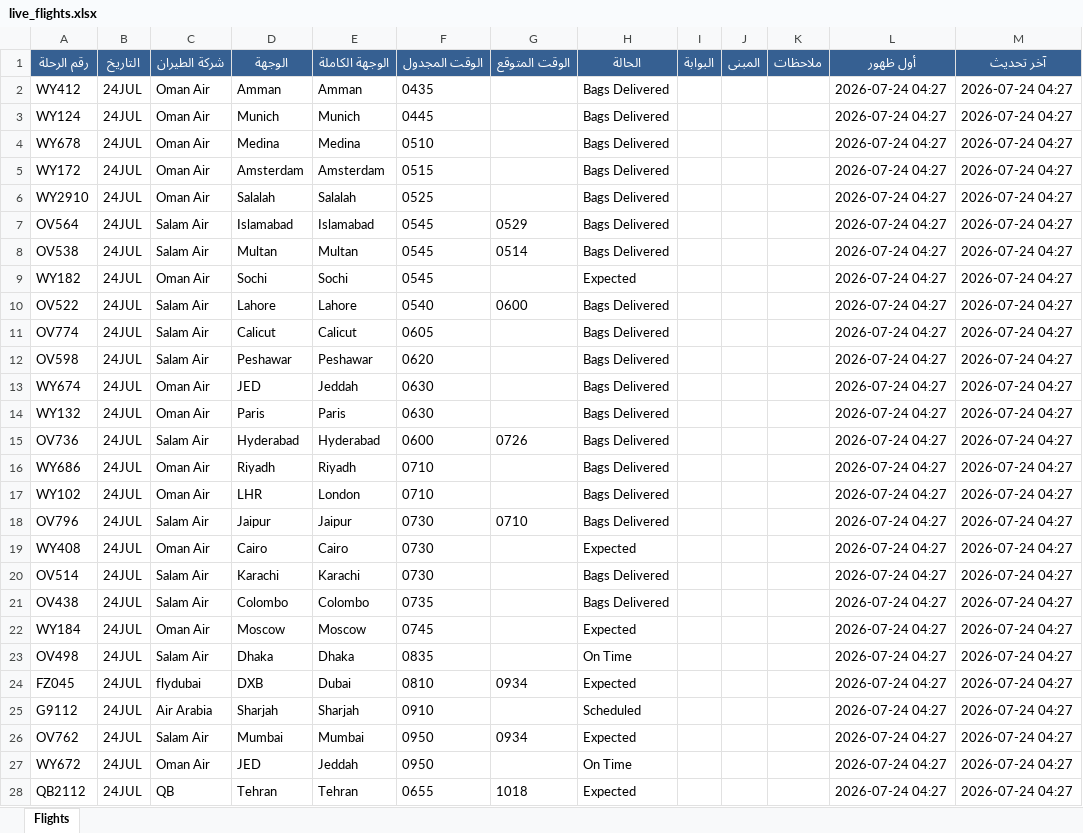
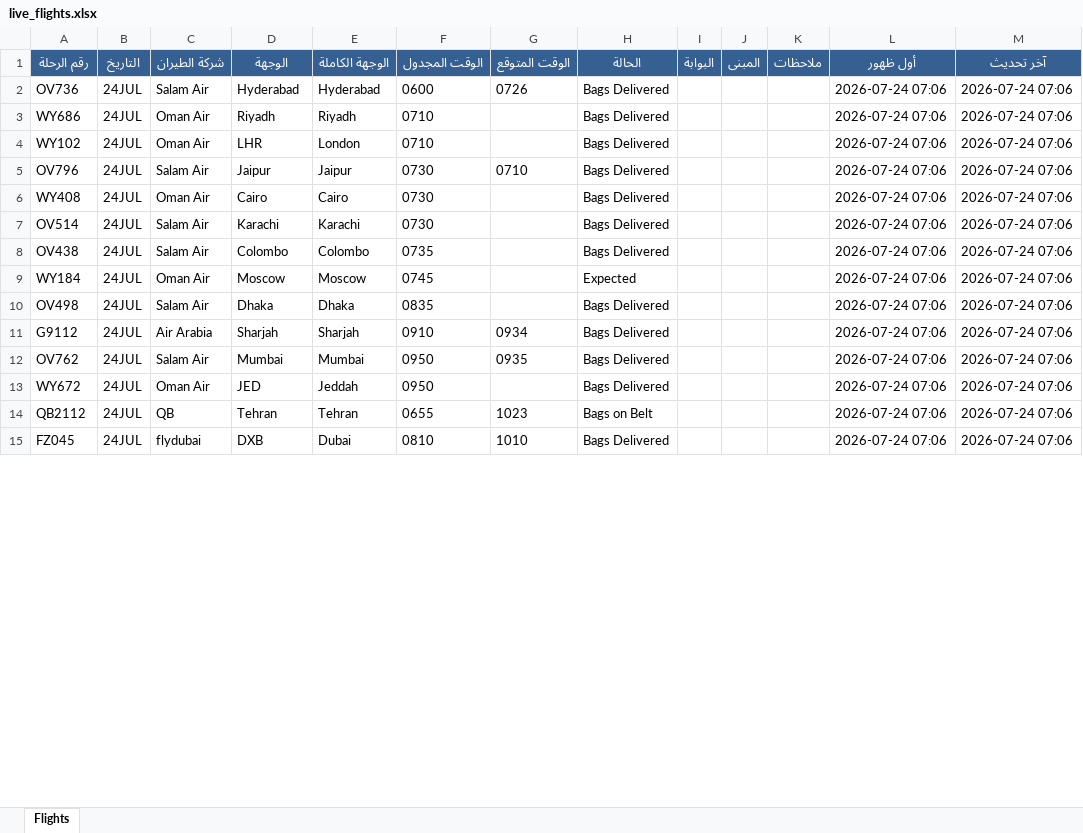
Before and after one commit to khalidsaif912/live-flights, an Excel workbook: flight_data/live_flights.xlsx, sheet Flights, drawn as a sheet; only a part is shown; values as stored, in another font and other column widths than the file's, no borders; removed rows and columns are numbered as before the commit, all else as after; the diff covers the shown part only; the diff names each change by its address in the sheet, - before the commit and + after, or states it on an @@ line.

```diff
--- a/flight_data/live_flights.xlsx (sheet Flights)
+++ b/flight_data/live_flights.xlsx (sheet Flights)
-row 2: WY412 | 24JUL | Oman Air | Amman | Amman | 0435 |  | Bags Delivered |  |  |  | 2026-07-24 04:27 | 2026-07-24 04:27
-row 3: WY124 | 24JUL | Oman Air | Munich | Munich | 0445 |  | Bags Delivered |  |  |  | 2026-07-24 04:27 | 2026-07-24 04:27
-row 4: WY678 | 24JUL | Oman Air | Medina | Medina | 0510 |  | Bags Delivered |  |  |  | 2026-07-24 04:27 | 2026-07-24 04:27
-row 5: WY172 | 24JUL | Oman Air | Amsterdam | Amsterdam | 0515 |  | Bags Delivered |  |  |  | 2026-07-24 04:27 | 2026-07-24 04:27
-row 6: WY2910 | 24JUL | Oman Air | Salalah | Salalah | 0525 |  | Bags Delivered |  |  |  | 2026-07-24 04:27 | 2026-07-24 04:27
-row 7: OV564 | 24JUL | Salam Air | Islamabad | Islamabad | 0545 | 0529 | Bags Delivered |  |  |  | 2026-07-24 04:27 | 2026-07-24 04:27
-row 8: OV538 | 24JUL | Salam Air | Multan | Multan | 0545 | 0514 | Bags Delivered |  |  |  | 2026-07-24 04:27 | 2026-07-24 04:27
-row 9: WY182 | 24JUL | Oman Air | Sochi | Sochi | 0545 |  | Expected |  |  |  | 2026-07-24 04:27 | 2026-07-24 04:27
-row 10: OV522 | 24JUL | Salam Air | Lahore | Lahore | 0540 | 0600 | Bags Delivered |  |  |  | 2026-07-24 04:27 | 2026-07-24 04:27
-row 11: OV774 | 24JUL | Salam Air | Calicut | Calicut | 0605 |  | Bags Delivered |  |  |  | 2026-07-24 04:27 | 2026-07-24 04:27
-row 12: OV598 | 24JUL | Salam Air | Peshawar | Peshawar | 0620 |  | Bags Delivered |  |  |  | 2026-07-24 04:27 | 2026-07-24 04:27
-row 13: WY674 | 24JUL | Oman Air | JED | Jeddah | 0630 |  | Bags Delivered |  |  |  | 2026-07-24 04:27 | 2026-07-24 04:27
-row 14: WY132 | 24JUL | Oman Air | Paris | Paris | 0630 |  | Bags Delivered |  |  |  | 2026-07-24 04:27 | 2026-07-24 04:27
-L2:L10 (أول ظهور): 2026-07-24 04:27
+L2:L10 (أول ظهور): 2026-07-24 07:06
-M2:M10 (آخر تحديث): 2026-07-24 04:27
+M2:M10 (آخر تحديث): 2026-07-24 07:06
-H6 (الحالة): Expected
+H6 (الحالة): Bags Delivered
-H10 (الحالة): On Time
+H10 (الحالة): Bags Delivered
-row 24: FZ045 | 24JUL | flydubai | DXB | Dubai | 0810 | 0934 | Expected |  |  |  | 2026-07-24 04:27 | 2026-07-24 04:27
-G11 (الوقت المتوقع): (empty)
+G11 (الوقت المتوقع): 0934
-H11 (الحالة): Scheduled
+H11 (الحالة): Bags Delivered
-L11:L14 (أول ظهور): 2026-07-24 04:27
+L11:L14 (أول ظهور): 2026-07-24 07:06
-M11:M14 (آخر تحديث): 2026-07-24 04:27
+M11:M14 (آخر تحديث): 2026-07-24 07:06
-G12 (الوقت المتوقع): 0934
+G12 (الوقت المتوقع): 0935
-H12 (الحالة): Expected
+H12 (الحالة): Bags Delivered
-H13 (الحالة): On Time
+H13 (الحالة): Bags Delivered
-G14 (الوقت المتوقع): 1018
+G14 (الوقت المتوقع): 1023
-H14 (الحالة): Expected
+H14 (الحالة): Bags on Belt
+row 15: FZ045 | 24JUL | flydubai | DXB | Dubai | 0810 | 1010 | Bags Delivered |  |  |  | 2026-07-24 07:06 | 2026-07-24 07:06
```
Also changed, not shown: 24 added rows, 11 removed rows and 485 edited cells elsewhere in this sheet, flight_data/archive_flights.xlsx, 3 other files.
